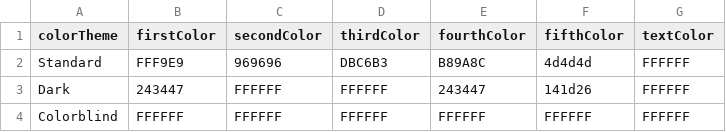
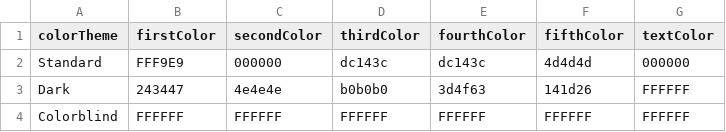
Before and after one commit to lokesh234/SoftwareEngineeringFinalProject, a CSV file: src/main/resources/csv_files/ColorsDB.csv, drawn as a sheet.

Commit message:
changing colors now entierly works

```diff
--- a/src/main/resources/csv_files/ColorsDB.csv
+++ b/src/main/resources/csv_files/ColorsDB.csv
@@ -1,4 +1,4 @@
 colorTheme,firstColor,secondColor,thirdColor,fourthColor,fifthColor,textColor
-Standard,FFF9E9,969696,DBC6B3,B89A8C,4d4d4d,FFFFFF
-Dark,243447,FFFFFF,FFFFFF,243447,141d26,FFFFFF
+Standard,FFF9E9,000000,dc143c,dc143c,4d4d4d,000000
+Dark,243447,4e4e4e,b0b0b0,3d4f63,141d26,FFFFFF
 Colorblind,FFFFFF,FFFFFF,FFFFFF,FFFFFF,FFFFFF,FFFFFF
```
Also changed, not shown: 4 other files.
